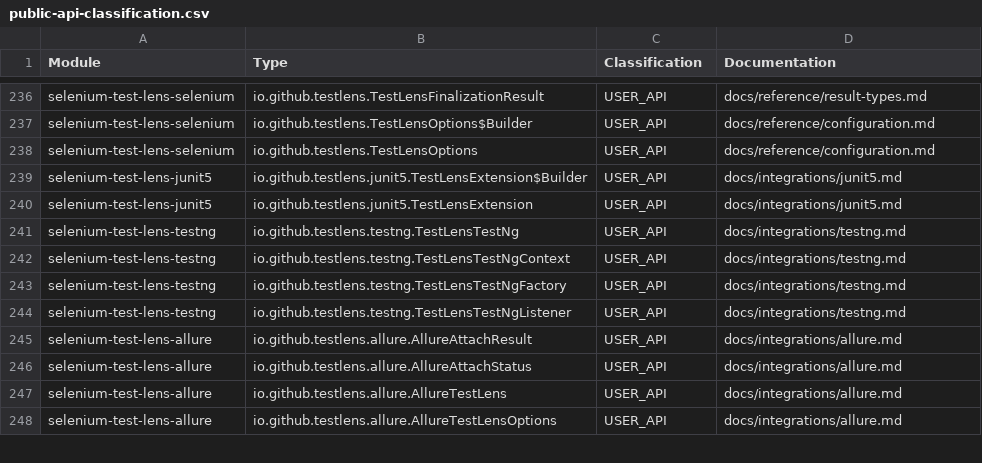
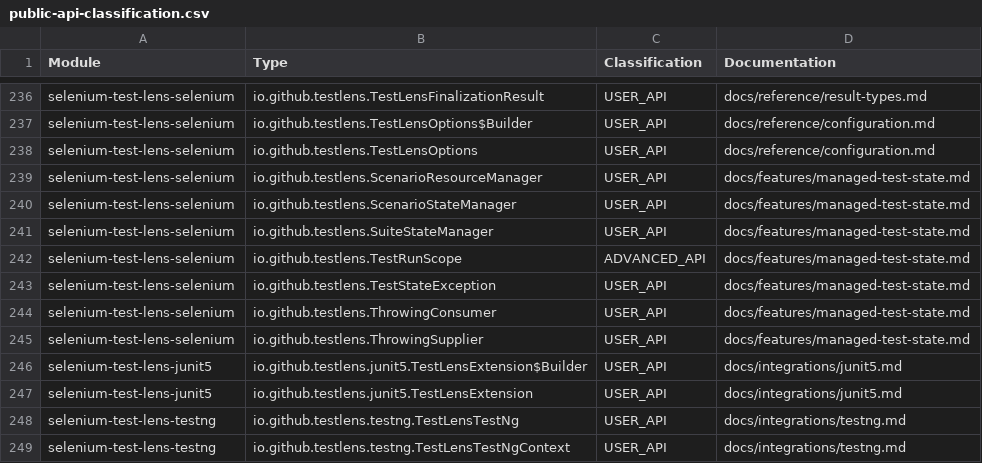
Before and after one commit to Test-Lens/selenium-test-lens, a CSV file: docs/reference/public-api-classification.csv, drawn as a sheet; only a part is shown, gaps mark what is left out; the shorter side is filled out with more unchanged rows; the diff names each change by its address in the sheet, - before the commit and + after, or states it on an @@ line.

Commit message:
feat(state): add managed test state and resources

```diff
--- a/docs/reference/public-api-classification.csv
+++ b/docs/reference/public-api-classification.csv
+row 239: selenium-test-lens-selenium | io.github.testlens.ScenarioResourceManager | USER_API | docs/features/managed-test-state.md
+row 240: selenium-test-lens-selenium | io.github.testlens.ScenarioStateManager | USER_API | docs/features/managed-test-state.md
+row 241: selenium-test-lens-selenium | io.github.testlens.SuiteStateManager | USER_API | docs/features/managed-test-state.md
+row 242: selenium-test-lens-selenium | io.github.testlens.TestRunScope | ADVANCED_API | docs/features/managed-test-state.md
+row 243: selenium-test-lens-selenium | io.github.testlens.TestStateException | USER_API | docs/features/managed-test-state.md
+row 244: selenium-test-lens-selenium | io.github.testlens.ThrowingConsumer | USER_API | docs/features/managed-test-state.md
+row 245: selenium-test-lens-selenium | io.github.testlens.ThrowingSupplier | USER_API | docs/features/managed-test-state.md
```
Also changed, not shown: 22 other files.
